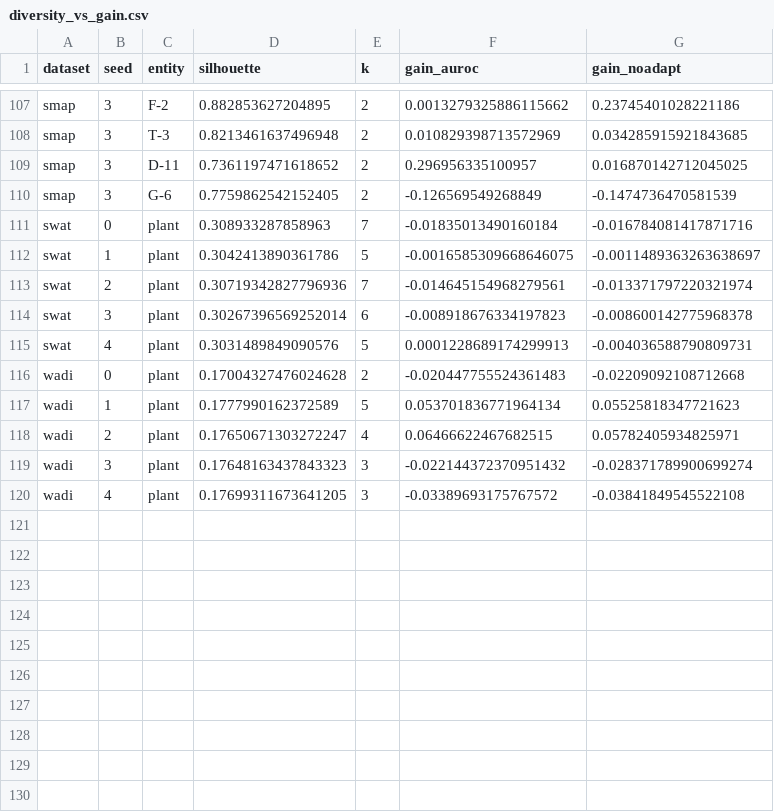
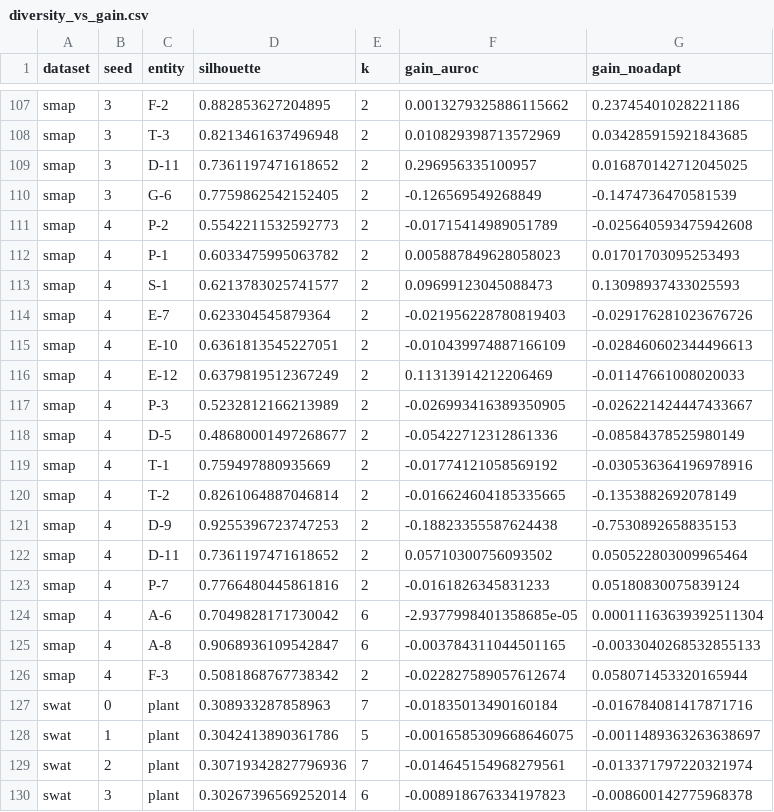
Before and after one commit to AbhijeetCKarve/Video-Generation-DAA, a CSV file: results/obj2/tables/diversity_vs_gain.csv, drawn as a sheet; only a part is shown, gaps mark what is left out; the shorter side is filled out with more unchanged rows; the diff names each change by its address in the sheet, - before the commit and + after, or states it on an @@ line.

```diff
--- a/results/obj2/tables/diversity_vs_gain.csv
+++ b/results/obj2/tables/diversity_vs_gain.csv
+row 111: smap | 4 | P-2 | 0.5542211532592773 | 2 | -0.01715414989051789 | -0.025640593475942608
+row 112: smap | 4 | P-1 | 0.6033475995063782 | 2 | 0.005887849628058023 | 0.01701703095253493
+row 113: smap | 4 | S-1 | 0.6213783025741577 | 2 | 0.09699123045088473 | 0.13098937433025593
+row 114: smap | 4 | E-7 | 0.623304545879364 | 2 | -0.021956228780819403 | -0.029176281023676726
+row 115: smap | 4 | E-10 | 0.6361813545227051 | 2 | -0.010439974887166109 | -0.028460602344496613
+row 116: smap | 4 | E-12 | 0.6379819512367249 | 2 | 0.11313914212206469 | -0.01147661008020033
+row 117: smap | 4 | P-3 | 0.5232812166213989 | 2 | -0.026993416389350905 | -0.026221424447433667
+row 118: smap | 4 | D-5 | 0.48680001497268677 | 2 | -0.05422712312861336 | -0.08584378525980149
+row 119: smap | 4 | T-1 | 0.759497880935669 | 2 | -0.01774121058569192 | -0.030536364196978916
+row 120: smap | 4 | T-2 | 0.8261064887046814 | 2 | -0.016624604185335665 | -0.1353882692078149
+row 121: smap | 4 | D-9 | 0.9255396723747253 | 2 | -0.18823355587624438 | -0.7530892658835153
+row 122: smap | 4 | D-11 | 0.7361197471618652 | 2 | 0.05710300756093502 | 0.050522803009965464
+row 123: smap | 4 | P-7 | 0.7766480445861816 | 2 | -0.0161826345831233 | 0.05180830075839124
+row 124: smap | 4 | A-6 | 0.7049828171730042 | 6 | -2.9377998401358685e-05 | 0.00011163639392511304
+row 125: smap | 4 | A-8 | 0.9068936109542847 | 6 | -0.003784311044501165 | -0.0033040268532855133
+row 126: smap | 4 | F-3 | 0.5081868767738342 | 2 | -0.022827589057612674 | 0.058071453320165944
```
Also changed, not shown: 20 other files.
